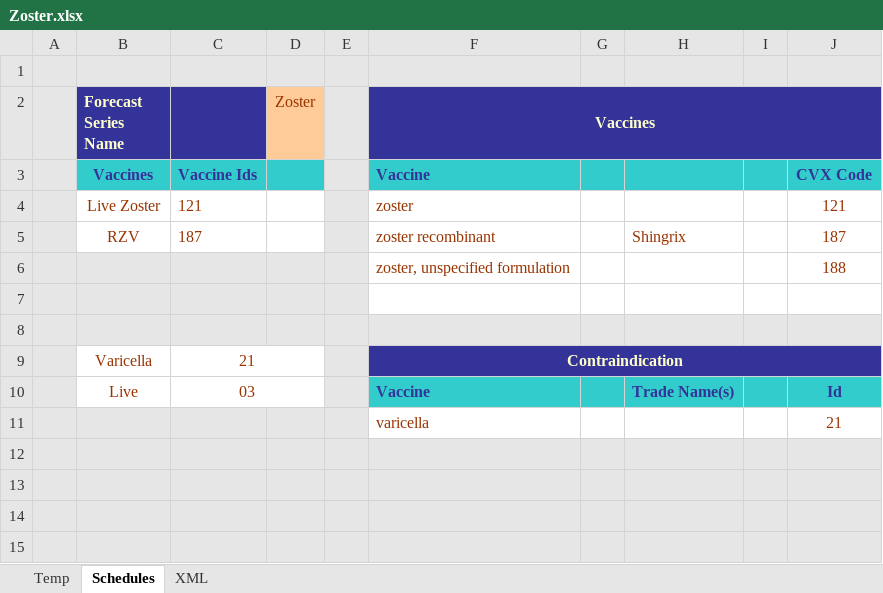
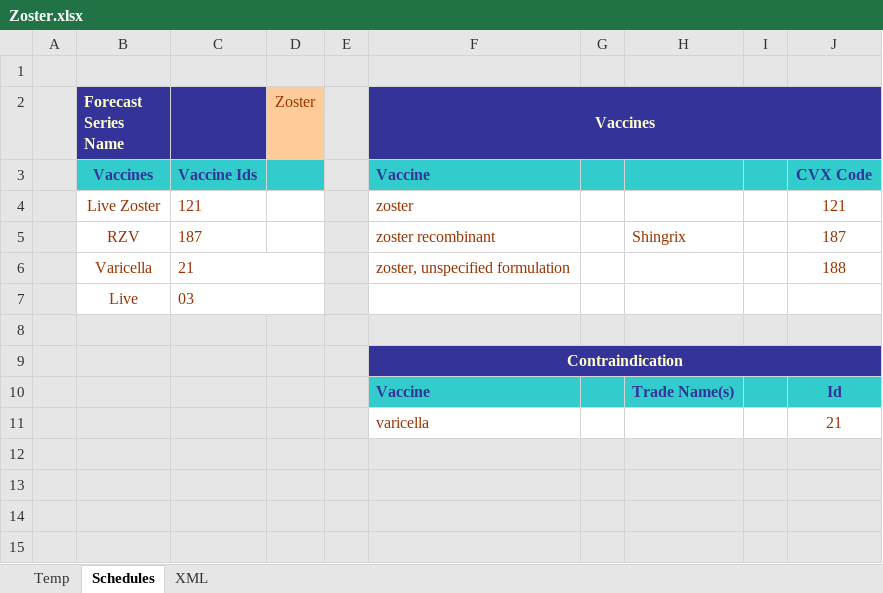
Before and after one commit to immregistries/LoneStarVaccineForecaster, an Excel workbook: src/main/webapp/schedules/Zoster.xlsx, sheet Schedules, drawn as a sheet; only a part is shown; values as stored, in another font and other column widths than the file's, no borders; charts and pictures not drawn; removed rows and columns are numbered as before the commit, all else as after; the diff names each change by its address in the sheet, - before the commit and + after, or states it on an @@ line.

Commit message:
zoster evaluations
zoster evaluations except for #2019-0003 - Zoster: Dose #1 of RZV administered 0 Days after previous dose of ZVL
Showing as incomplete.

```diff
--- a/src/main/webapp/schedules/Zoster.xlsx (sheet Schedules)
+++ b/src/main/webapp/schedules/Zoster.xlsx (sheet Schedules)
-B6 (Forecast Series Name): (empty)
+B6 (Forecast Series Name): Varicella
-B6:D6 fill: #E6E6E6
+B6:D6 fill: none
-C6: (empty)
+C6: 21
+C6:D6 merged
+row 7:  | Live | 03
-F8:J8 fill: none
+F8:J8 fill: #E6E6E6
-F9 (Vaccines): (empty)
+F9 (Vaccines): Contraindication
-F9:J9 fill: #E6E6E6
+F9:J9 fill: #333399
+F9:J9 merged
-row 9:  | Varicella | 21 |  |  | Contraindication
-B10 (Forecast Series Name): Live
+B10 (Forecast Series Name): (empty)
-B10:D10 fill: none
+B10:D10 fill: #E6E6E6
-C10: 03
+C10: (empty)
-C10:D10 merged
```
Also changed, not shown: formulas that keep their value, 1 other file.
